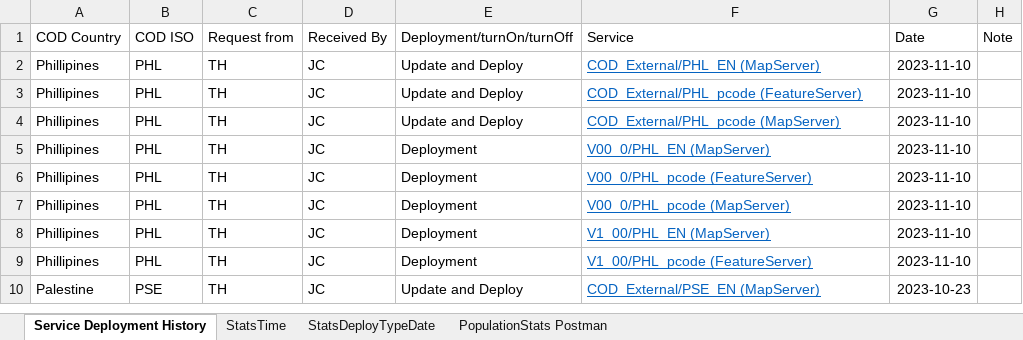
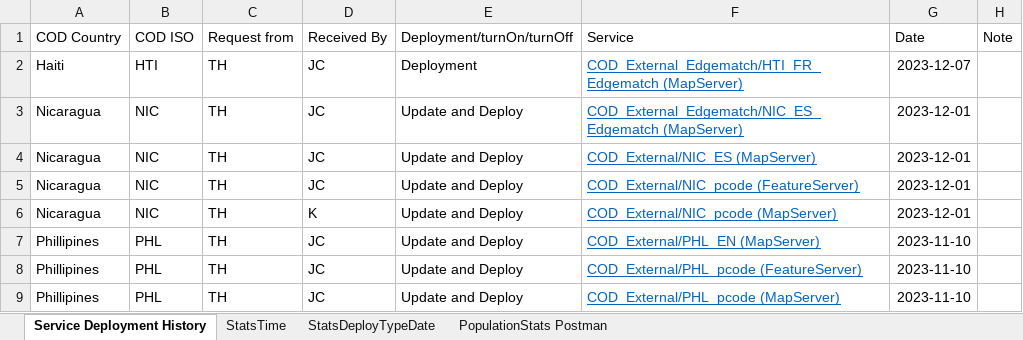
Before and after one commit to UGA-ITOSHumanitarianGIS/mapservicedoc, an Excel workbook: Data/CODServiceDeploymentStatus.xlsx, sheet Service Deployment History, drawn as a sheet; only a part is shown; the shorter side is filled out with more unchanged rows; values as stored, in another font and other column widths than the file's, no borders; conditional formats and table styles not drawn; the diff names each change by its address in the sheet, - before the commit and + after, or states it on an @@ line.

Commit message:
Update CODServiceDeploymentStatus.xlsx
Nicaragua and Haiti

```diff
--- a/Data/CODServiceDeploymentStatus.xlsx (sheet Service Deployment History)
+++ b/Data/CODServiceDeploymentStatus.xlsx (sheet Service Deployment History)
+row 2: Haiti | HTI | TH | JC | Deployment | COD_External_Edgematch/HTI_FR_Edgematch (MapServer) | 2023-12-07
+row 3: Nicaragua | NIC | TH | JC | Update and Deploy | COD_External_Edgematch/NIC_ES_Edgematch (MapServer) | 2023-12-01
+row 4: Nicaragua | NIC | TH | JC | Update and Deploy | COD_External/NIC_ES (MapServer) | 2023-12-01
+row 5: Nicaragua | NIC | TH | JC | Update and Deploy | COD_External/NIC_pcode (FeatureServer) | 2023-12-01
+row 6: Nicaragua | NIC | TH | K | Update and Deploy | COD_External/NIC_pcode (MapServer) | 2023-12-01
```
Also changed, not shown: sheet StatsTime, sheet StatsDeployTypeDate.
